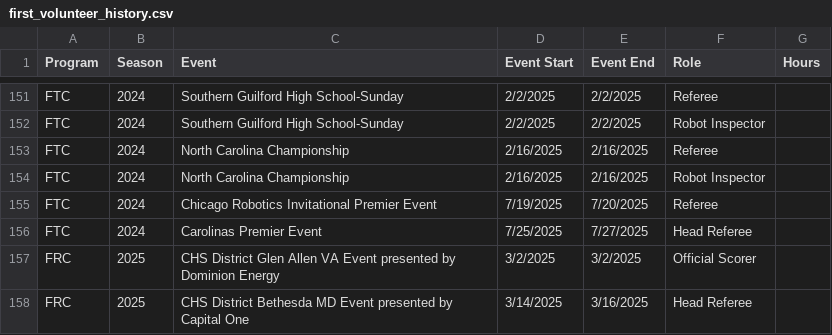
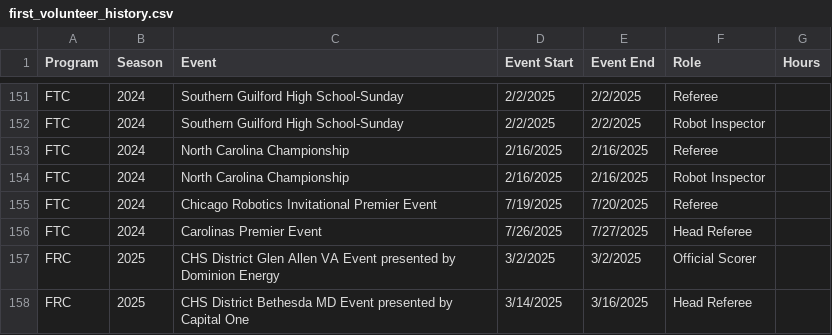
Before and after one commit to adwiii/adwiii.github.io, a CSV file: markdown_generator/first_volunteer_history.csv, drawn as a sheet; only a part is shown, gaps mark what is left out.

```diff
--- a/markdown_generator/first_volunteer_history.csv
+++ b/markdown_generator/first_volunteer_history.csv
@@ -155,3 +155,3 @@ FTC,2024,North Carolina Championship,2/16/2025, 2/16/2025,Robot Inspector
 FTC,2024,Chicago Robotics Invitational Premier Event,7/19/2025, 7/20/2025,Referee
-FTC,2024,Carolinas Premier Event,7/25/2025, 7/27/2025,Head Referee
+FTC,2024,Carolinas Premier Event,7/26/2025, 7/27/2025,Head Referee
 FRC,2025,CHS District Glen Allen VA Event presented by Dominion Energy,3/2/2025, 3/2/2025,Official Scorer
```
Also changed, not shown: 2 other files.
